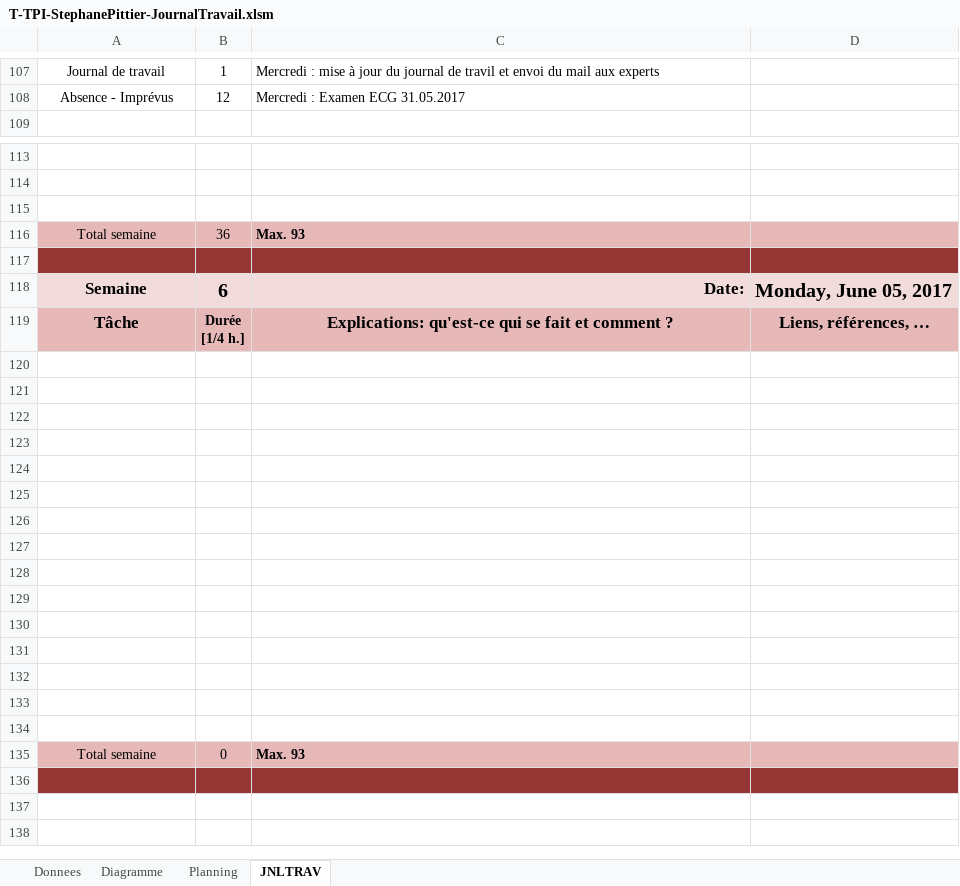
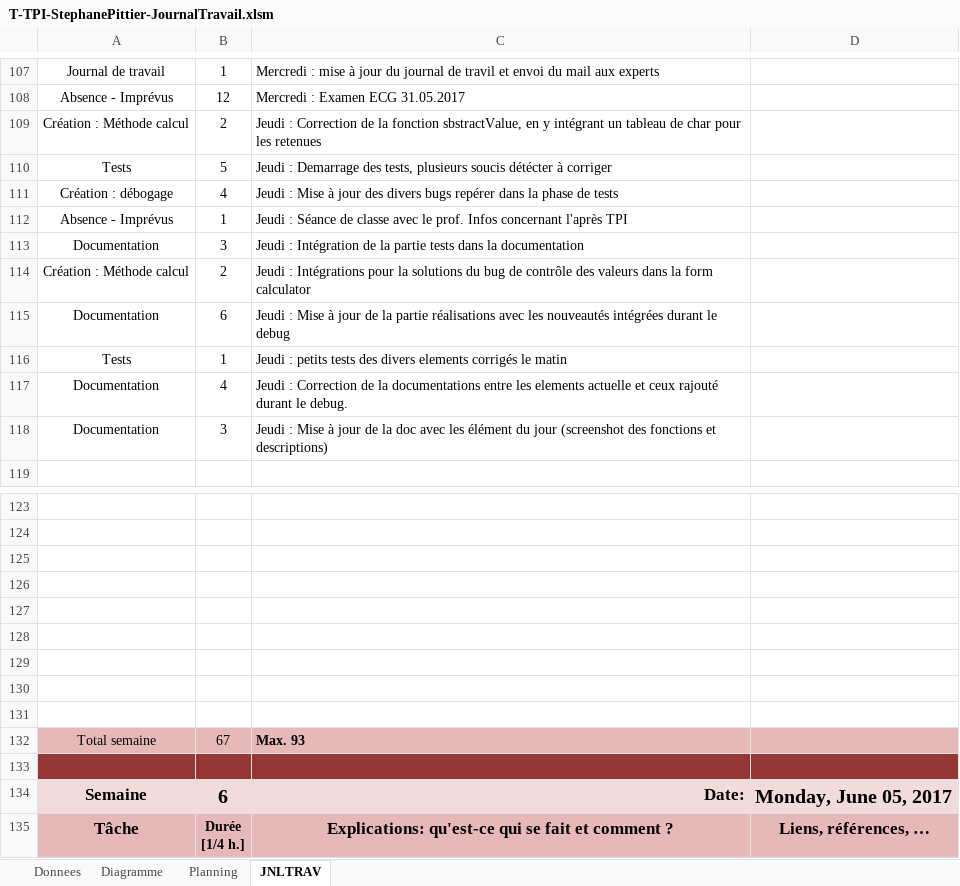
Before and after one commit to StephanePittier/TPI, an Excel workbook: Journal de travail/T-TPI-StephanePittier-JournalTravail.xlsm, sheet JNLTRAV, drawn as a sheet; only a part is shown, gaps mark what is left out; the shorter side is filled out with more unchanged rows; values as stored, in another font and other column widths than the file's, no borders; charts and pictures not drawn; 1 other sheet too large or unreadable and not compared; addresses are those after the commit; the diff names each change by its address in the sheet, - before the commit and + after, or states it on an @@ line.

```diff
--- a/Journal de travail/T-TPI-StephanePittier-JournalTravail.xlsm (sheet JNLTRAV)
+++ b/Journal de travail/T-TPI-StephanePittier-JournalTravail.xlsm (sheet JNLTRAV)
+row 109: Création : Méthode calcul | 2 | Jeudi : Correction de la fonction sbstractValue, en y intégrant un tableau de char pour les retenues
+row 110: Tests | 5 | Jeudi : Demarrage des tests, plusieurs soucis détécter à corriger
+row 111: Création : débogage | 4 | Jeudi : Mise à jour des divers bugs repérer dans la phase de tests
+row 112: Absence - Imprévus | 1 | Jeudi : Séance de classe avec le prof. Infos concernant l'après TPI
+row 113: Documentation | 3 | Jeudi : Intégration de la partie tests dans la documentation
+row 114: Création : Méthode calcul | 2 | Jeudi : Intégrations pour la solutions du bug de contrôle des valeurs dans la form calculator
+row 115: Documentation | 6 | Jeudi : Mise à jour de la partie réalisations avec les nouveautés intégrées durant le debug
+row 116: Tests | 1 | Jeudi : petits tests des divers elements corrigés le matin
+row 117: Documentation | 4 | Jeudi : Correction de la documentations entre les elements actuelle et ceux rajouté durant le debug.
+row 118: Documentation | 3 | Jeudi : Mise à jour de la doc avec les élément du jour (screenshot des fonctions et descriptions)
+row 126: (empty)
+row 127: (empty)
+row 128: (empty)
+row 129: (empty)
+row 130: (empty)
+row 131: (empty)
-B132: 36
+B132: 67
```
Also changed, not shown: charts or pictures, Documentation/X-TPI-pittierst-GrilleDeTests.xlsx, 10 other files.
